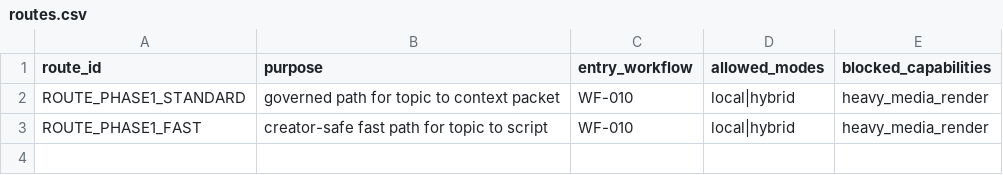
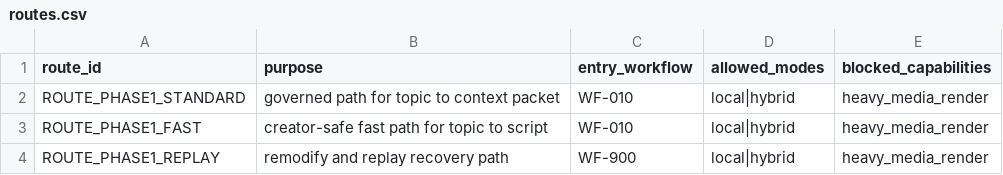
Before and after one commit to justkalpane/Shadow-Creator-OS-Phase_01, a CSV file: data/bootstrap/data_tables/routes.csv, drawn as a sheet.

Commit message:
Add replay route to Phase-1 routes CSV seed

```diff
--- a/data/bootstrap/data_tables/routes.csv
+++ b/data/bootstrap/data_tables/routes.csv
@@ -3 +3,2 @@ ROUTE_PHASE1_STANDARD,governed path for topic to context packet,WF-010,local|hyb
 ROUTE_PHASE1_FAST,creator-safe fast path for topic to script,WF-010,local|hybrid,heavy_media_render
+ROUTE_PHASE1_REPLAY,remodify and replay recovery path,WF-900,local|hybrid,heavy_media_render
```
